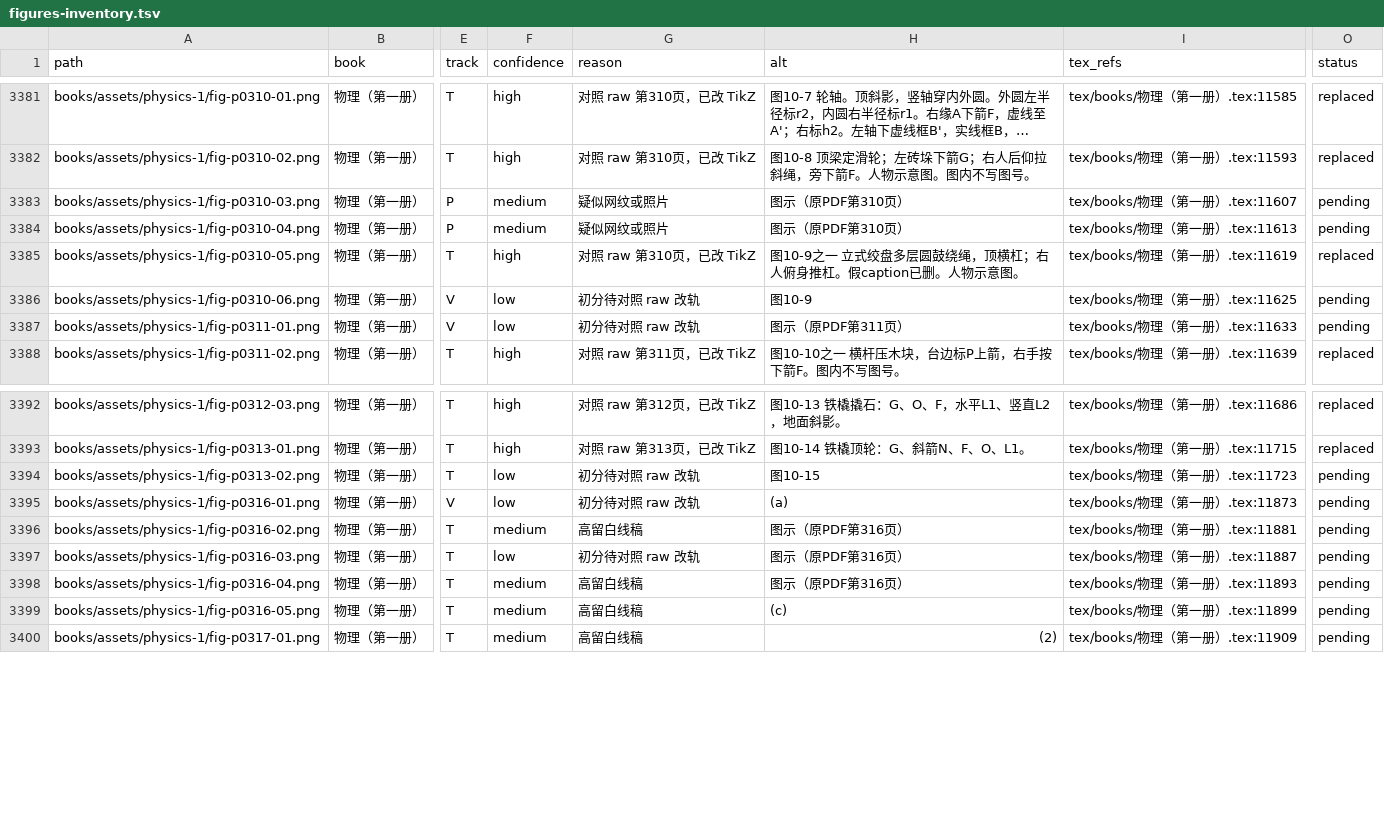
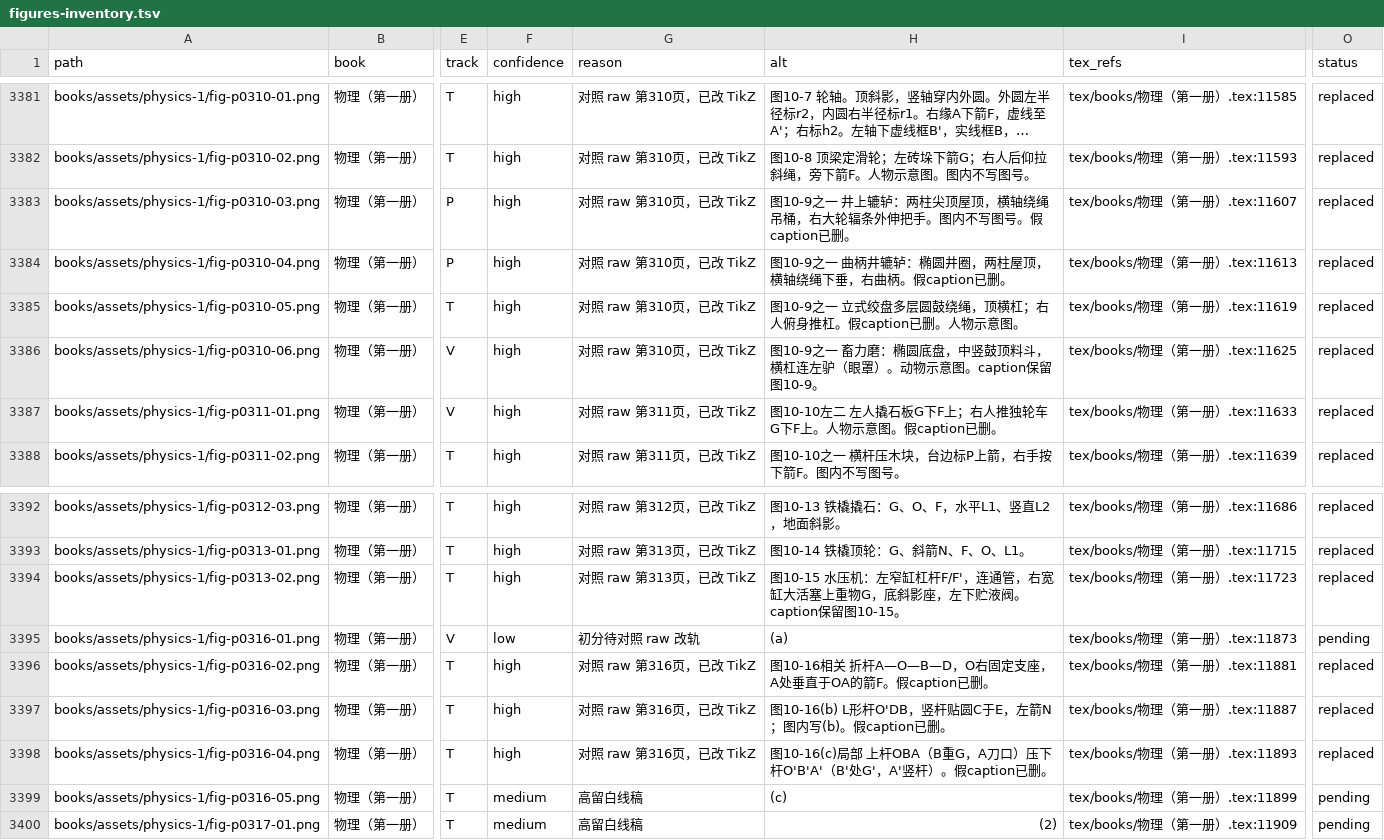
Before and after one commit to kenyon-wong/shulihua-tex, a TSV file: docs/figures-inventory.tsv, drawn as a sheet; only a part is shown, gaps mark what is left out; long unchanged cells end in …; the diff names each change by its address in the sheet, - before the commit and + after, or states it on an @@ line.

Commit message:
物理第一册: replace 8 track T simple-machine figures with TikZ.
图10-9 补缺、图10-10/10-15、图10-16 局部；假 caption 已清理；对照 raw 第310–316页。

```diff
--- a/docs/figures-inventory.tsv
+++ b/docs/figures-inventory.tsv
-F3383:F3384 (confidence): medium
+F3383:F3384 (confidence): high
-G3383:G3384 (reason): 疑似网纹或照片
+G3383:G3384 (reason): 对照 raw 第310页，已改 TikZ
-H3383 (alt): 图示（原PDF第310页）
+H3383 (alt): 图10-9之一 井上辘轳：两柱尖顶屋顶，横轴绕绳吊桶，右大轮辐条外伸把手。图内不写图号。假caption已删。
-O3383:O3384 (status): pending
+O3383:O3384 (status): replaced
-H3384 (alt): 图示（原PDF第310页）
+H3384 (alt): 图10-9之一 曲柄井辘轳：椭圆井圈，两柱屋顶，横轴绕绳下垂，右曲柄。假caption已删。
-F3386:F3387 (confidence): low
+F3386:F3387 (confidence): high
-G3386 (reason): 初分待对照 raw 改轨
+G3386 (reason): 对照 raw 第310页，已改 TikZ
-H3386 (alt): 图10-9
+H3386 (alt): 图10-9之一 畜力磨：椭圆底盘，中竖鼓顶料斗，横杠连左驴（眼罩）。动物示意图。caption保留图10-9。
-O3386:O3387 (status): pending
+O3386:O3387 (status): replaced
-G3387 (reason): 初分待对照 raw 改轨
+G3387 (reason): 对照 raw 第311页，已改 TikZ
-H3387 (alt): 图示（原PDF第311页）
+H3387 (alt): 图10-10左二 左人撬石板G下F上；右人推独轮车G下F上。人物示意图。假caption已删。
-F3394 (confidence): low
+F3394 (confidence): high
-G3394 (reason): 初分待对照 raw 改轨
+G3394 (reason): 对照 raw 第313页，已改 TikZ
-H3394 (alt): 图10-15
+H3394 (alt): 图10-15 水压机：左窄缸杠杆F/F'，连通管，右宽缸大活塞上重物G，底斜影座，左下贮液阀。caption保留图10-15。
-O3394 (status): pending
+O3394 (status): replaced
-F3396 (confidence): medium
+F3396 (confidence): high
-G3396 (reason): 高留白线稿
+G3396 (reason): 对照 raw 第316页，已改 TikZ
-H3396 (alt): 图示（原PDF第316页）
+H3396 (alt): 图10-16相关 折杆A—O—B—D，O右固定支座，A处垂直于OA的箭F。假caption已删。
-O3396:O3398 (status): pending
+O3396:O3398 (status): replaced
-F3397 (confidence): low
+F3397 (confidence): high
-G3397 (reason): 初分待对照 raw 改轨
+G3397 (reason): 对照 raw 第316页，已改 TikZ
-H3397 (alt): 图示（原PDF第316页）
+H3397 (alt): 图10-16(b) L形杆O'DB，竖杆贴圆C于E，左箭N；图内写(b)。假caption已删。
-F3398 (confidence): medium
+F3398 (confidence): high
-G3398 (reason): 高留白线稿
+G3398 (reason): 对照 raw 第316页，已改 TikZ
-H3398 (alt): 图示（原PDF第316页）
+H3398 (alt): 图10-16(c)局部 上杆OBA（B重G，A刀口）压下杆O'B'A'（B'处G'，A'竖杆）。假caption已删。
```
Also changed, not shown: 1 other file.
